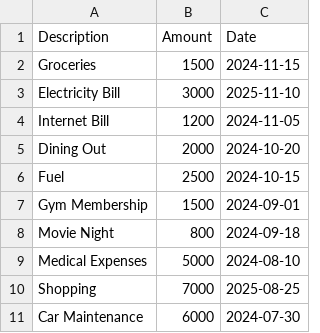
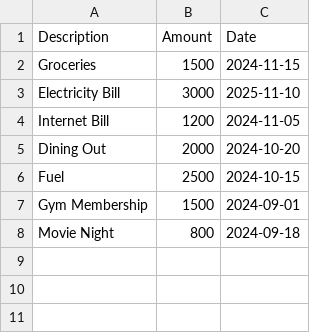
Before and after one commit to MahediBuilds/Expense-Tracker, a CSV file: expenses_zain.csv, drawn as a sheet; the diff names each change by its address in the sheet, - before the commit and + after, or states it on an @@ line.

```diff
--- a/expenses_zain.csv
+++ b/expenses_zain.csv
-row 9: Medical Expenses | 5000 | 2024-08-10
-row 10: Shopping | 7000 | 2025-08-25
-row 11: Car Maintenance | 6000 | 2024-07-30
```
Also changed, not shown: 1 other file.
